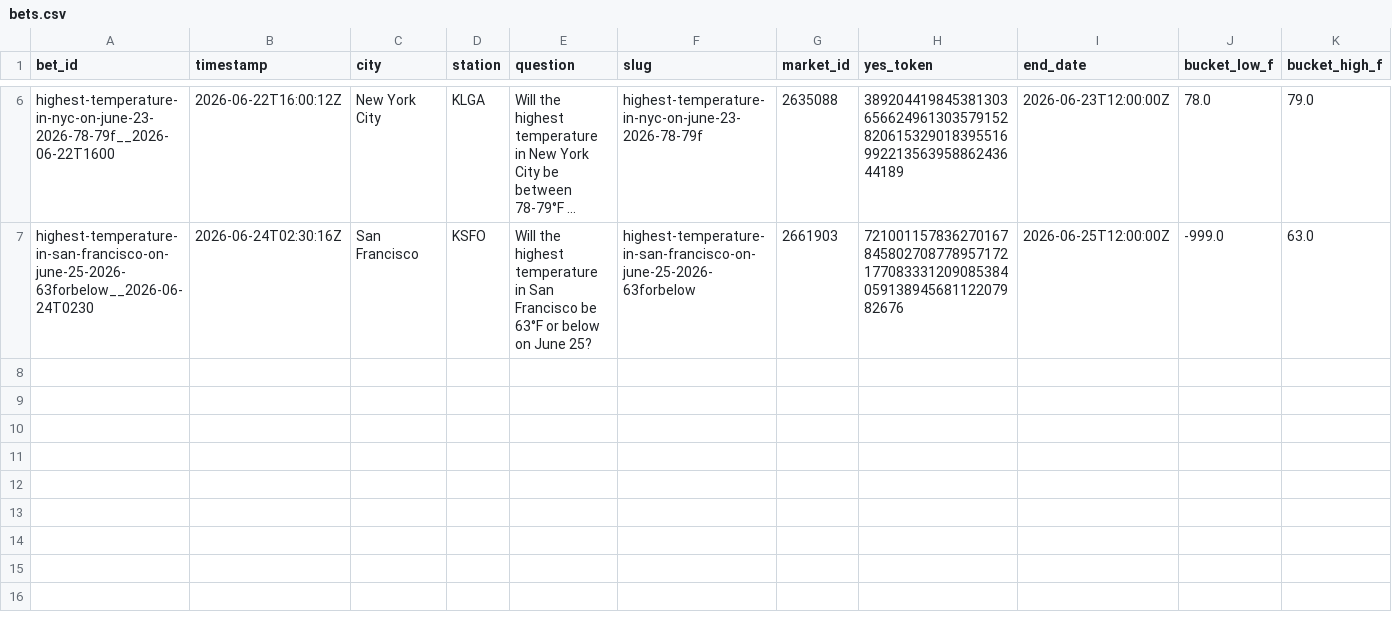
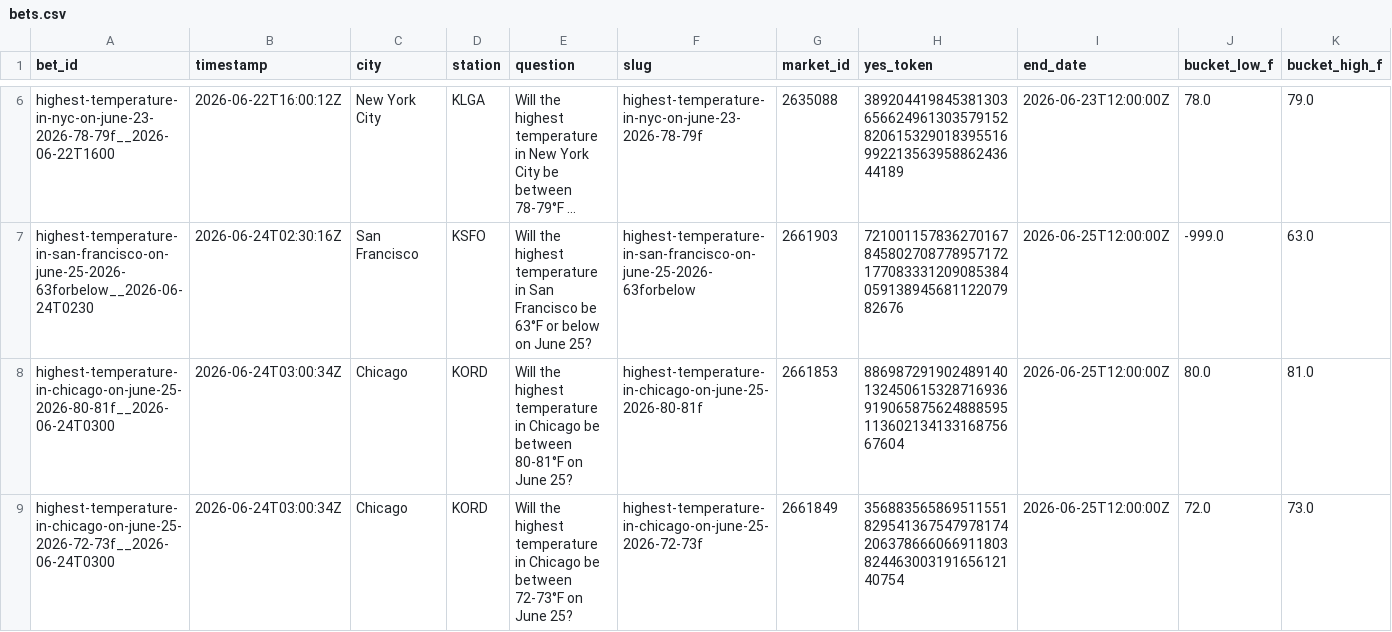
Before and after one commit to user-kv/polymarket-desk, a CSV file: papertrader/data/bets.csv, drawn as a sheet; only a part is shown, gaps mark what is left out; long unchanged cells end in …; rows hold the shown columns only; the diff names each change by its address in the sheet, - before the commit and + after, or states it on an @@ line.

```diff
--- a/papertrader/data/bets.csv
+++ b/papertrader/data/bets.csv
+row 8: highest-temperature-in-chicago-on-june-25-2026-80-81f__2026-06-24T0300 | 2026-06-24T03:00:34Z | Chicago | KORD | Will the highest temperature in Chicago be between 80-81°F on June 25? | highest-temperature-in-chicago-on-june-25-2026-80-81f | 2661853 | 88698729190248914013245061532871693691906587562488859511360213413316875667604 | 2026-06-25T12:00:00Z | 80.0 | 81.0
+row 9: highest-temperature-in-chicago-on-june-25-2026-72-73f__2026-06-24T0300 | 2026-06-24T03:00:34Z | Chicago | KORD | Will the highest temperature in Chicago be between 72-73°F on June 25? | highest-temperature-in-chicago-on-june-25-2026-72-73f | 2661849 | 35688356586951155182954136754797817420637866606691180382446300319165612140754 | 2026-06-25T12:00:00Z | 72.0 | 73.0
```
Also changed, not shown: 3 other files.
